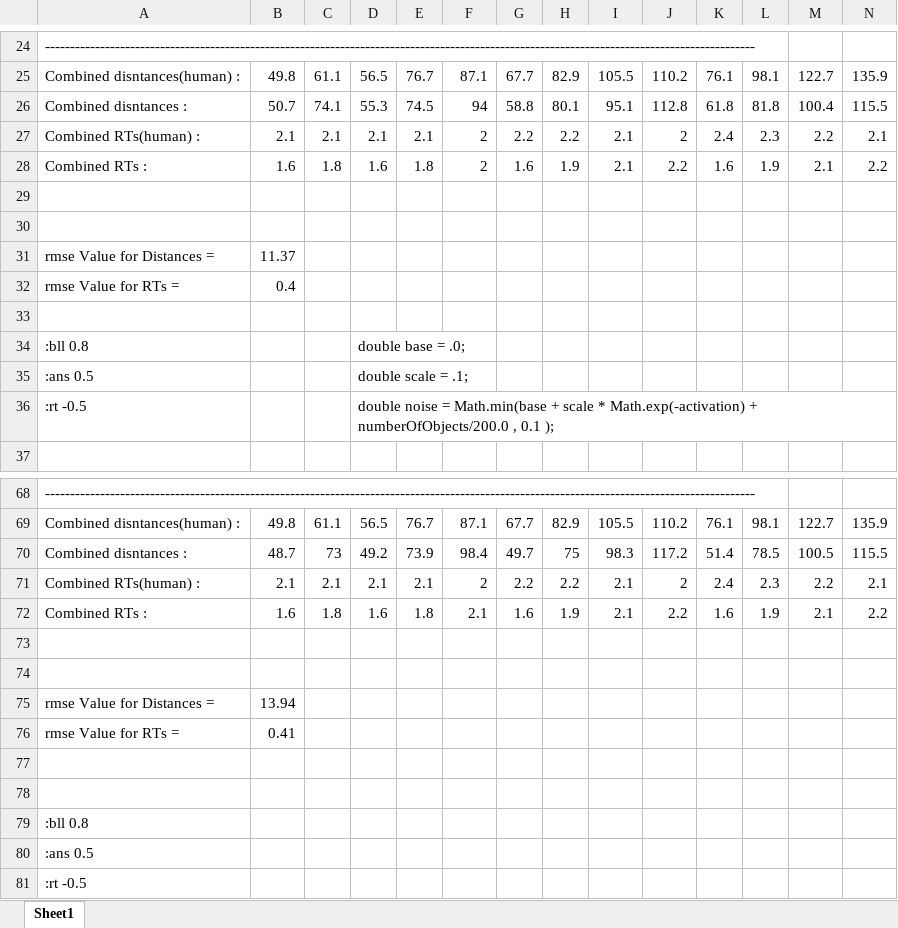
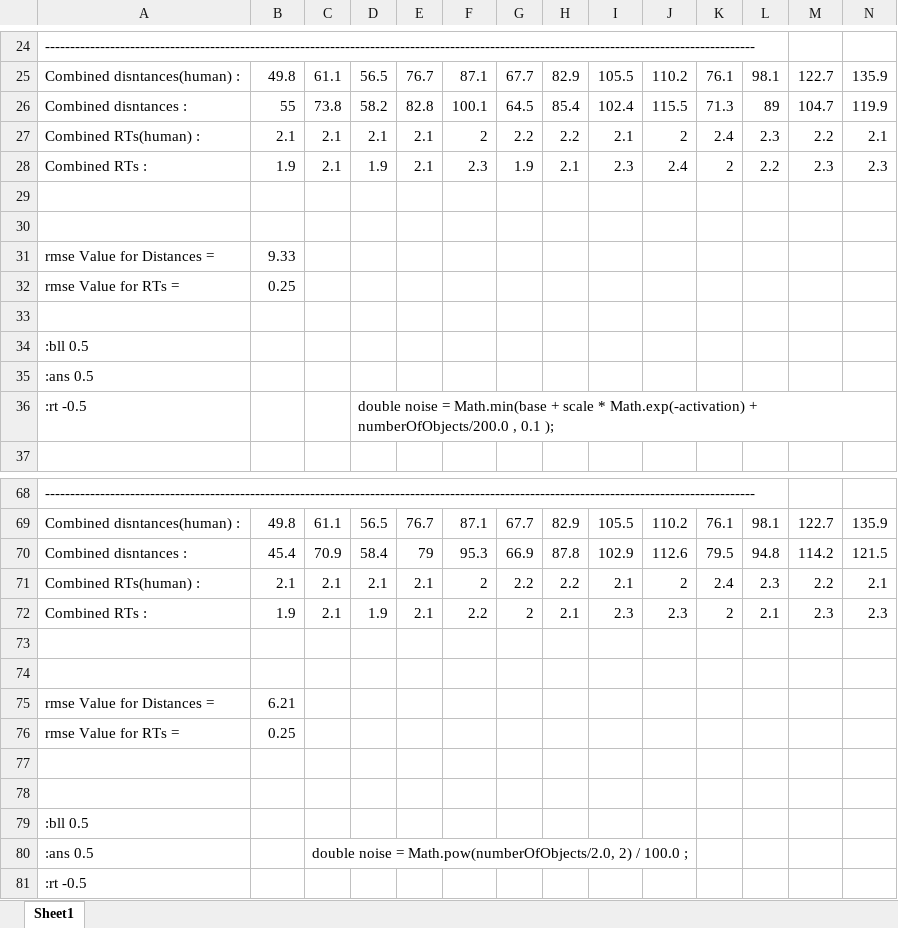
Before and after one commit to ehsanebk/spatial-memory, an Excel workbook: model/SMsheet.xlsx, sheet Sheet1, drawn as a sheet; only a part is shown, gaps mark what is left out; values as stored, in another font and other column widths than the file's, no borders; charts and pictures not drawn; removed rows and columns are numbered as before the commit, all else as after; rows hold the shown columns only; the diff covers the shown part only; the diff names each change by its address in the sheet, - before the commit and + after, or states it on an @@ line.

Commit message:
using just the number of objects for calculating noise.

```diff
--- a/model/SMsheet.xlsx (sheet Sheet1)
+++ b/model/SMsheet.xlsx (sheet Sheet1)
-row 26: Combined disntances : | 50.7 | 74.1 | 55.3 | 74.5 | 94 | 58.8 | 80.1 | 95.1 | 112.8 | 61.8 | 81.8 | 100.4 | 115.5
+row 26: Combined disntances : | 55 | 73.8 | 58.2 | 82.8 | 100.1 | 64.5 | 85.4 | 102.4 | 115.5 | 71.3 | 89 | 104.7 | 119.9
-row 28: Combined RTs : | 1.6 | 1.8 | 1.6 | 1.8 | 2 | 1.6 | 1.9 | 2.1 | 2.2 | 1.6 | 1.9 | 2.1 | 2.2
+row 28: Combined RTs : | 1.9 | 2.1 | 1.9 | 2.1 | 2.3 | 1.9 | 2.1 | 2.3 | 2.4 | 2 | 2.2 | 2.3 | 2.3
-B31: 11.37
+B31: 9.33
-B32: 0.4
+B32: 0.25
-row 34: :bll 0.8 |  |  | double base = .0;
+row 34: :bll 0.5
-D35: double scale = .1;
+D35: (empty)
-row 70: Combined disntances : | 48.7 | 73 | 49.2 | 73.9 | 98.4 | 49.7 | 75 | 98.3 | 117.2 | 51.4 | 78.5 | 100.5 | 115.5
+row 70: Combined disntances : | 45.4 | 70.9 | 58.4 | 79 | 95.3 | 66.9 | 87.8 | 102.9 | 112.6 | 79.5 | 94.8 | 114.2 | 121.5
-row 72: Combined RTs : | 1.6 | 1.8 | 1.6 | 1.8 | 2.1 | 1.6 | 1.9 | 2.1 | 2.2 | 1.6 | 1.9 | 2.1 | 2.2
+row 72: Combined RTs : | 1.9 | 2.1 | 1.9 | 2.1 | 2.2 | 2 | 2.1 | 2.3 | 2.3 | 2 | 2.1 | 2.3 | 2.3
-B75: 13.94
+B75: 6.21
-B76: 0.41
+B76: 0.25
-A79: :bll 0.8
+A79: :bll 0.5
-C80: (empty)
+C80: double noise = Math.pow(numberOfObjects/2.0, 2) / 100.0 ;
```
Also changed, not shown: 4 added rows, 4 removed rows and 7 edited cells elsewhere in this sheet, charts or pictures, 2 other files.
